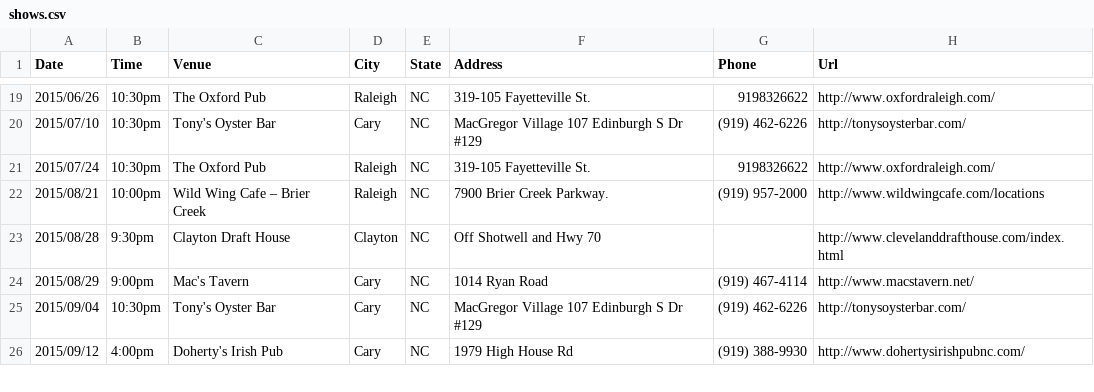
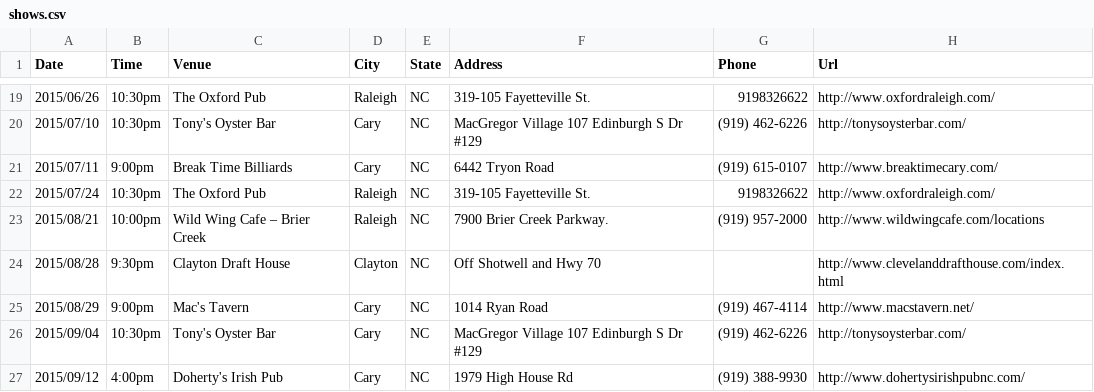
Before and after one commit to teamolympusgames/redlinenc, a CSV file: _data/shows.csv, drawn as a sheet; only a part is shown, gaps mark what is left out.

Commit message:
Update shows.csv

```diff
--- a/_data/shows.csv
+++ b/_data/shows.csv
@@ -20,2 +20,3 @@ Date,Time,Venue,City,State,Address,Phone,Url
 2015/07/10,10:30pm,Tony's Oyster Bar,Cary, NC,MacGregor Village 107 Edinburgh S Dr #129,(919) 462-6226,http://tonysoysterbar.com/
+2015/07/11,9:00pm,Break Time Billiards,Cary, NC,6442 Tryon Road,(919) 615-0107,http://www.breaktimecary.com/
 2015/07/24,10:30pm,The Oxford Pub,Raleigh, NC,319-105 Fayetteville St.,9198326622,http://www.oxfordraleigh.com/
```
